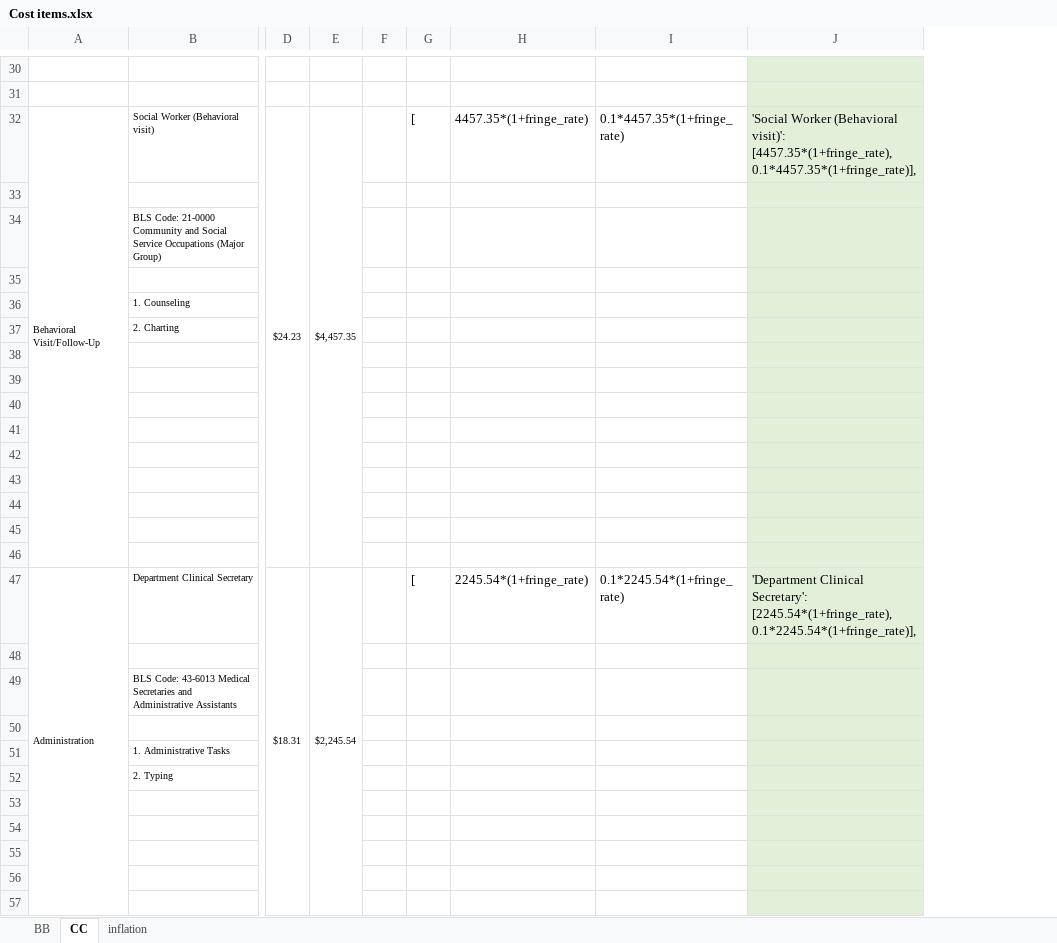
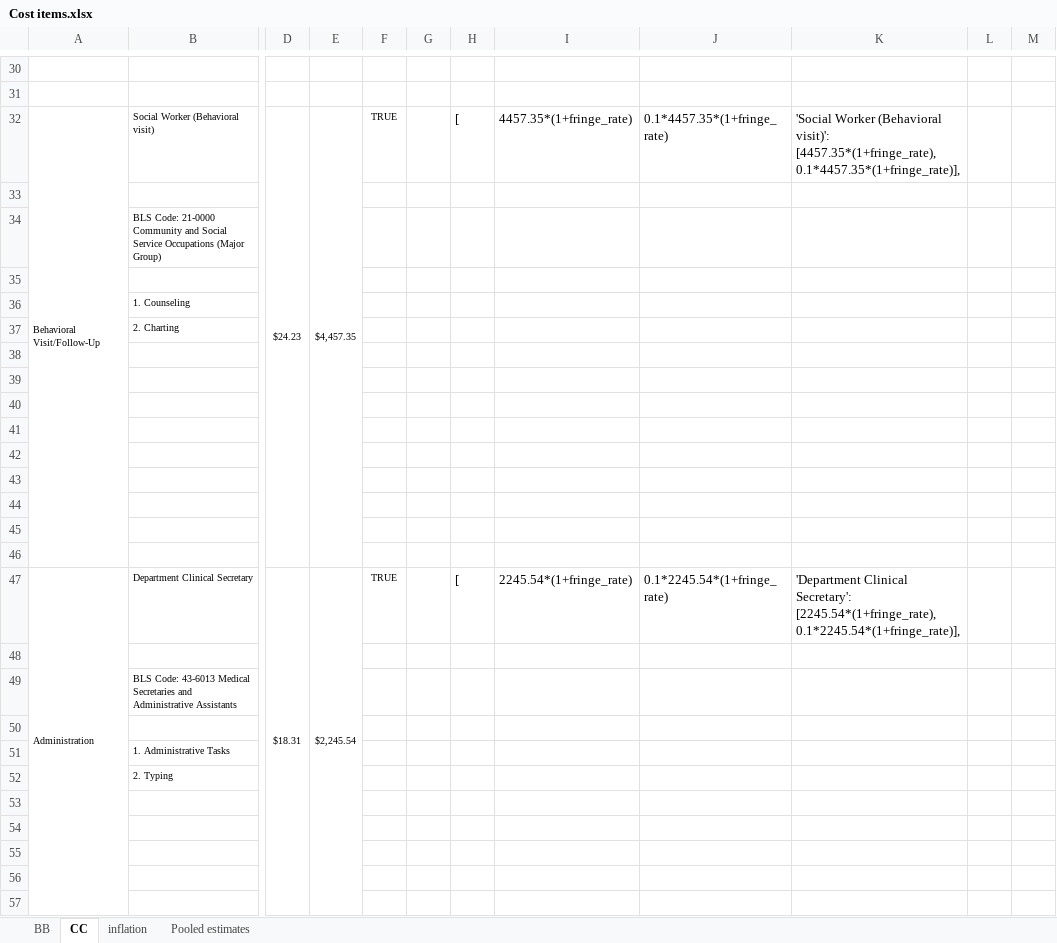
Before and after one commit to yaesoubilab/BrightBodiesObesityModel, an Excel workbook: bright_bodies_support/Cost items.xlsx, sheet CC, drawn as a sheet; only a part is shown, gaps mark what is left out; values as stored, in another font and other column widths than the file's, no borders; addresses are those after the commit; the diff covers the shown part only; the diff names each change by its address in the sheet, - before the commit and + after, or states it on an @@ line.

```diff
--- a/bright_bodies_support/Cost items.xlsx (sheet CC)
+++ b/bright_bodies_support/Cost items.xlsx (sheet CC)
+sheet tab: Pooled estimates
+column F, rows 32-47: TRUE |  |  |  |  |  |  |  |  |  |  |  |  |  |  | TRUE
+column L, empty
+column M, empty
-K30:K57 fill: #E2F0D9
+K30:K57 fill: none
```
Also changed, not shown: 13 added rows, 9 edited cells and cell formats elsewhere in this sheet, sheet BB, formulas that keep their value, 13 other files.
